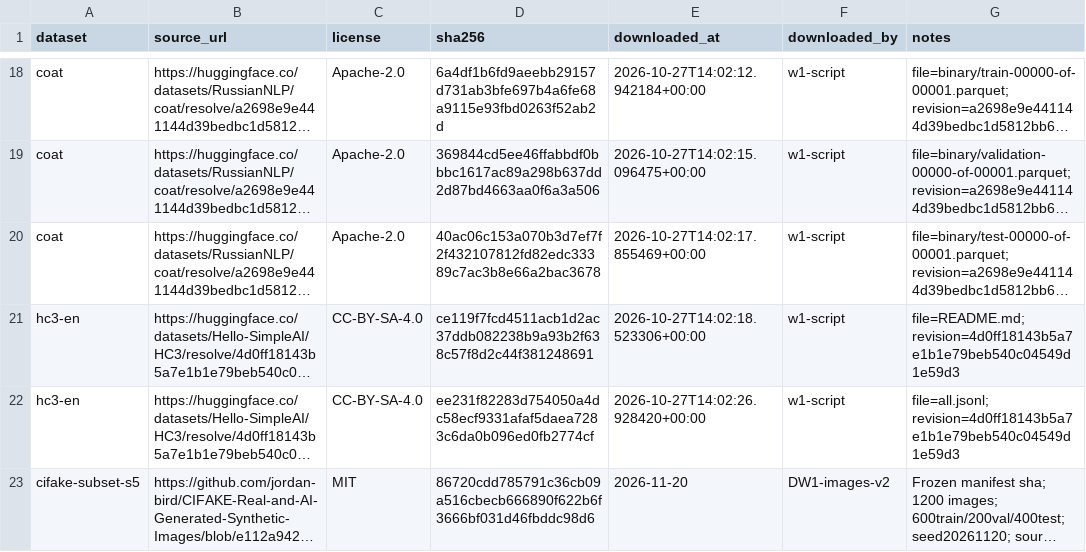
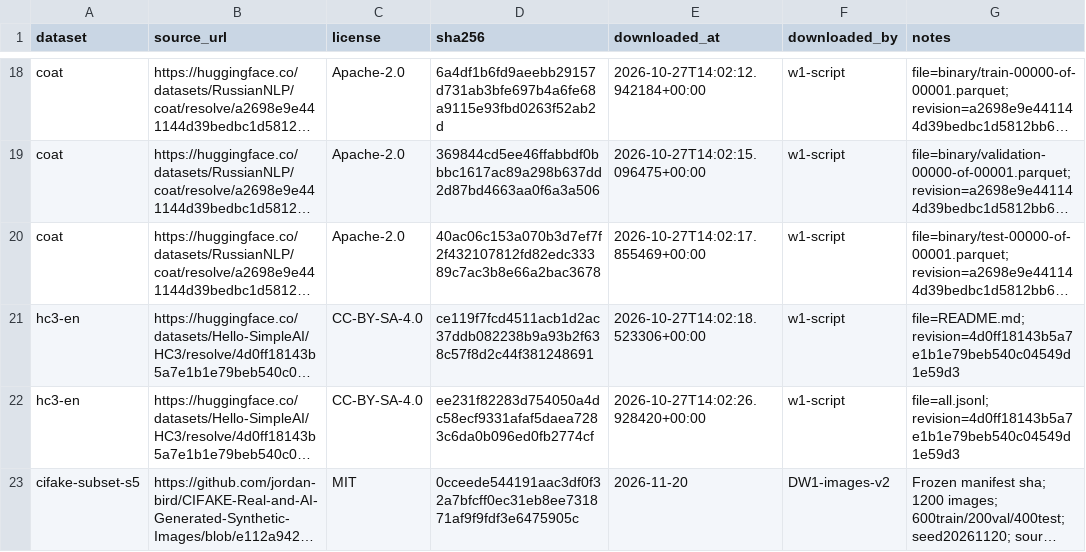
Before and after one commit to spotyyyi123-ux/DW-1, a CSV file: data/datasheet.csv, drawn as a sheet; only a part is shown, gaps mark what is left out; long unchanged cells end in …; the diff names each change by its address in the sheet, - before the commit and + after, or states it on an @@ line.

```diff
--- a/data/datasheet.csv
+++ b/data/datasheet.csv
-D23 (sha256): 86720cdd785791c36cb09a516cbecb666890f622b6f3666bf031d46fbddc98d6
+D23 (sha256): 0cceede544191aac3df0f32a7bfcff0ec31eb8ee731871af9f9fdf3e6475905c
```
Also changed, not shown: 5 other files.
